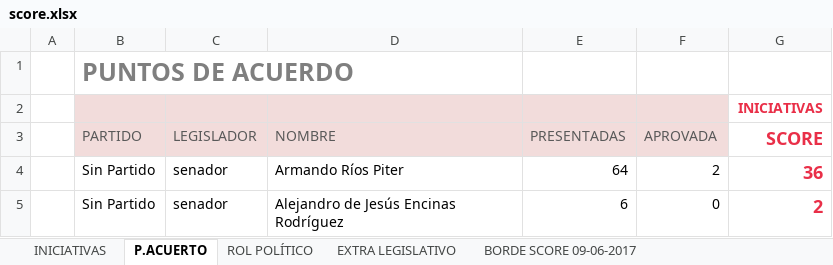
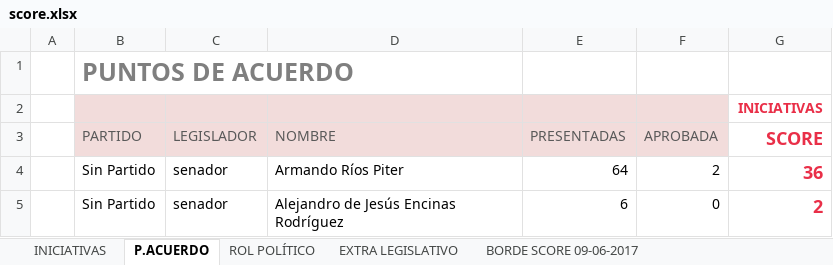
Before and after one commit to azagtothCode/bordescoreserver, an Excel workbook: docs/score.xlsx, sheet P.ACUERDO, drawn as a sheet; only a part is shown; values as stored, in another font and other column widths than the file's, no borders; conditional formats not drawn; the diff names each change by its address in the sheet, - before the commit and + after, or states it on an @@ line.

```diff
--- a/docs/score.xlsx (sheet P.ACUERDO)
+++ b/docs/score.xlsx (sheet P.ACUERDO)
-sheet tab: P.ACUERTO
+sheet tab: P.ACUERDO
-F3: APROVADA
+F3: APROBADA
```
Also changed, not shown: sheet BORDE SCORE 09-06-2017, sheet ROL POLÍTICO.
